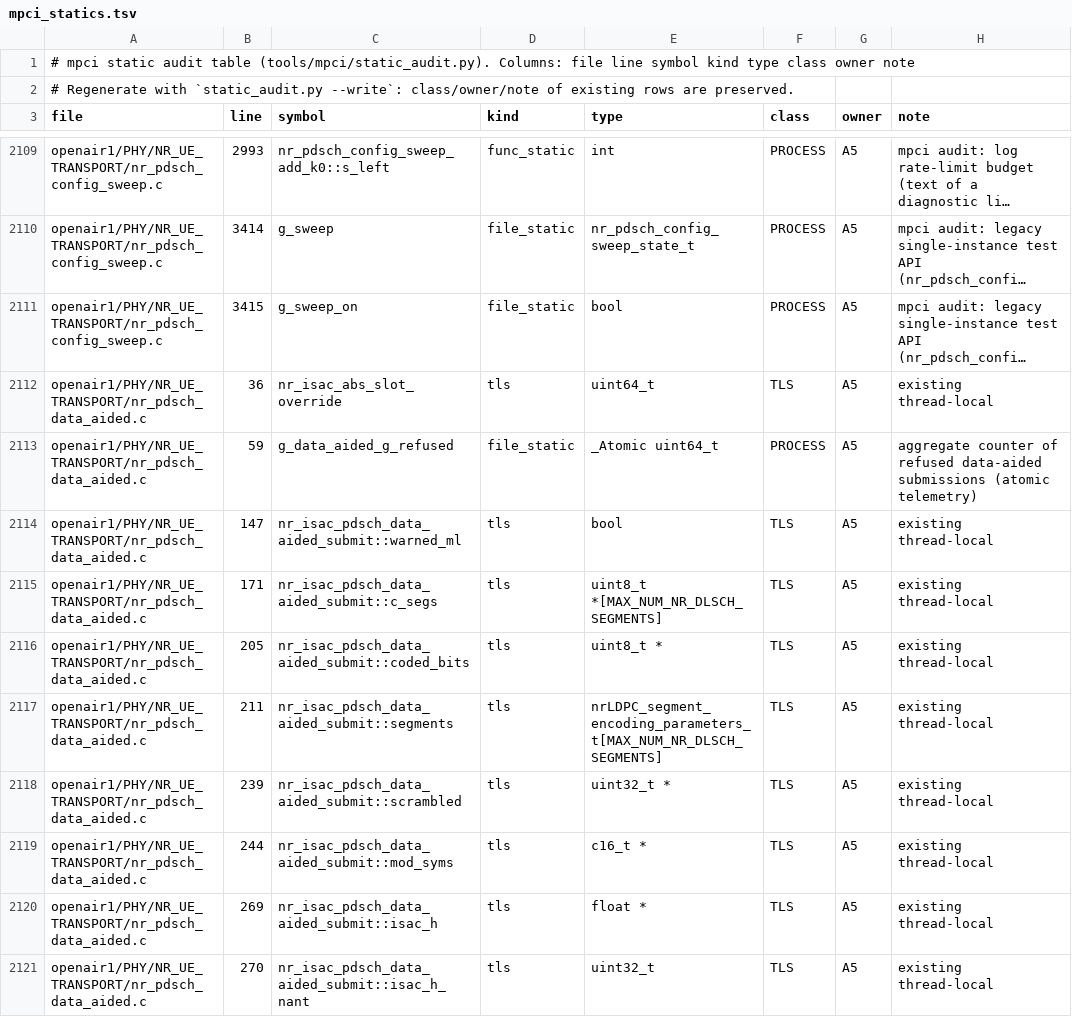
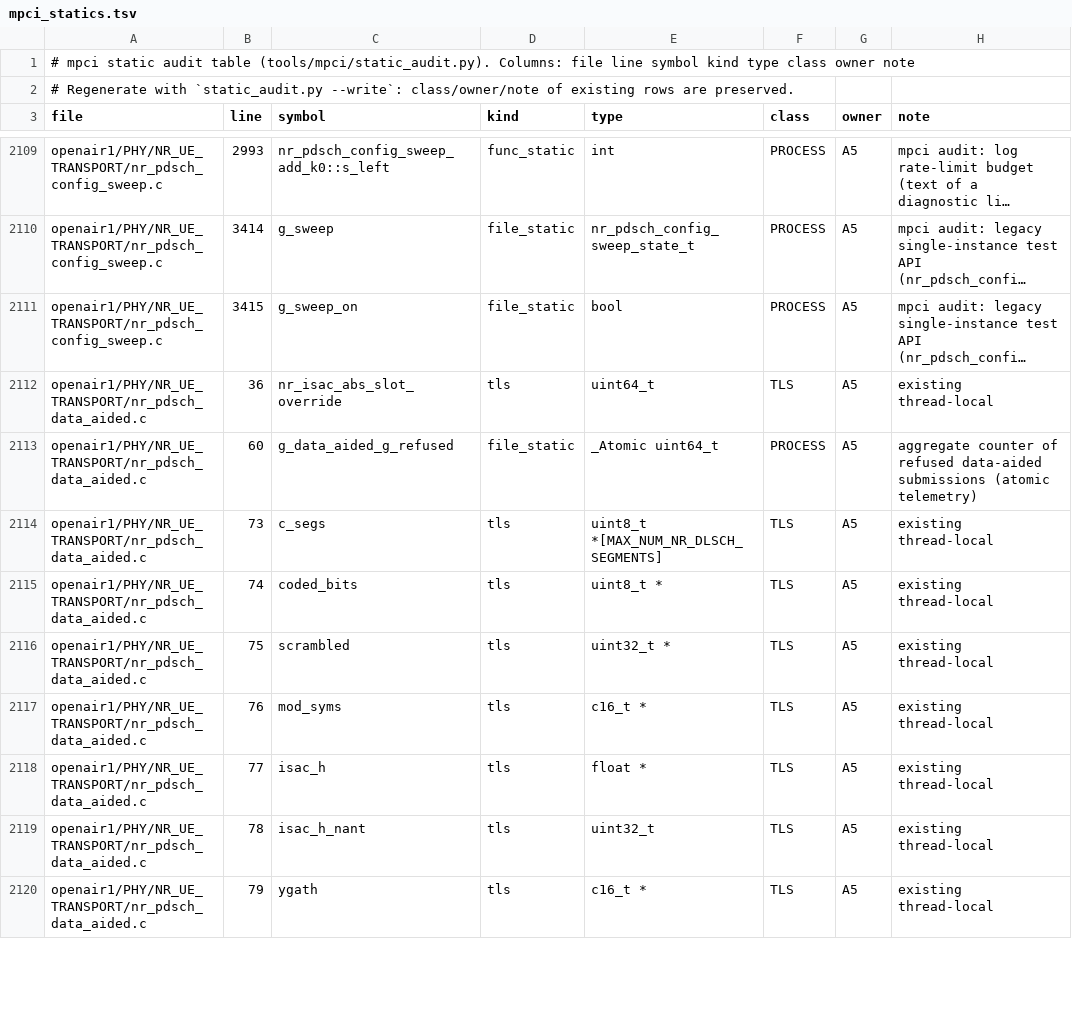
Before and after one commit to nico-net/passive_agnostic_rx_for_sensing, a TSV file: tools/mpci/mpci_statics.tsv, drawn as a sheet; only a part is shown, gaps mark what is left out; long unchanged cells end in …; removed rows and columns are numbered as before the commit, all else as after; the diff covers the shown part only; the diff names each change by its address in the sheet, - before the commit and + after, or states it on an @@ line.

Commit message:
perf(sense): data-aided PDSCH tap fully off the consumer thread for Nl 1-4; shed-and-count instead of inline; per-source async counters; async-vs-inline bit-exact test

```diff
--- a/tools/mpci/mpci_statics.tsv
+++ b/tools/mpci/mpci_statics.tsv
-B2113 (line): 59
+B2113 (line): 60
-row 2114: openair1/PHY/NR_UE_TRANSPORT/nr_pdsch_data_aided.c | 147 | nr_isac_pdsch_data_aided_submit::warned_ml | tls | bool | TLS | A5 | existing thread-local
-B2114 (line): 171
+B2114 (line): 73
-C2114 (symbol): nr_isac_pdsch_data_aided_submit::c_segs
+C2114 (symbol): c_segs
-B2115 (line): 205
+B2115 (line): 74
-C2115 (symbol): nr_isac_pdsch_data_aided_submit::coded_bits
+C2115 (symbol): coded_bits
-row 2117: openair1/PHY/NR_UE_TRANSPORT/nr_pdsch_data_aided.c | 211 | nr_isac_pdsch_data_aided_submit::segments | tls | nrLDPC_segment_encoding_parameters_t[MAX_NUM_NR_DLSCH_SEGMENTS] | TLS | A5 | existing thread-local
-B2116 (line): 239
+B2116 (line): 75
-C2116 (symbol): nr_isac_pdsch_data_aided_submit::scrambled
+C2116 (symbol): scrambled
-B2117 (line): 244
+B2117 (line): 76
-C2117 (symbol): nr_isac_pdsch_data_aided_submit::mod_syms
+C2117 (symbol): mod_syms
-B2118 (line): 269
+B2118 (line): 77
-C2118 (symbol): nr_isac_pdsch_data_aided_submit::isac_h
+C2118 (symbol): isac_h
-B2119 (line): 270
+B2119 (line): 78
-C2119 (symbol): nr_isac_pdsch_data_aided_submit::isac_h_nant
+C2119 (symbol): isac_h_nant
+row 2120: openair1/PHY/NR_UE_TRANSPORT/nr_pdsch_data_aided.c | 79 | ygath | tls | c16_t * | TLS | A5 | existing thread-local
```
Also changed, not shown: 1 added row and 22 edited cells elsewhere in this file, 10 other files.
